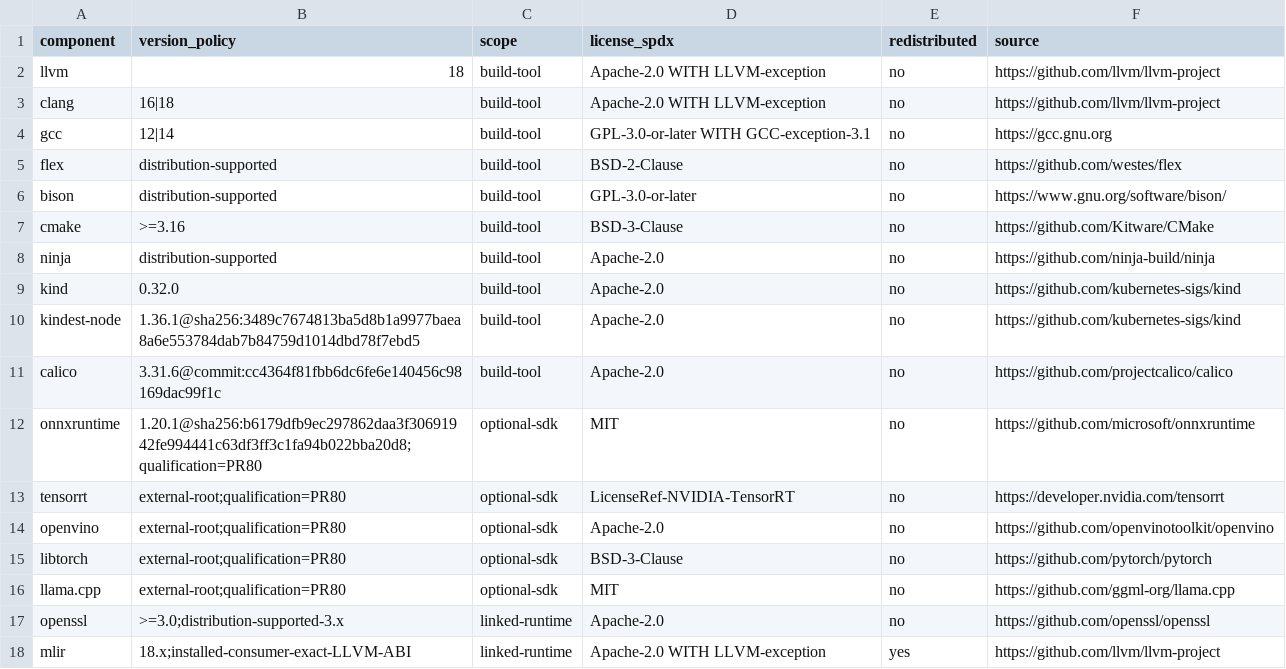
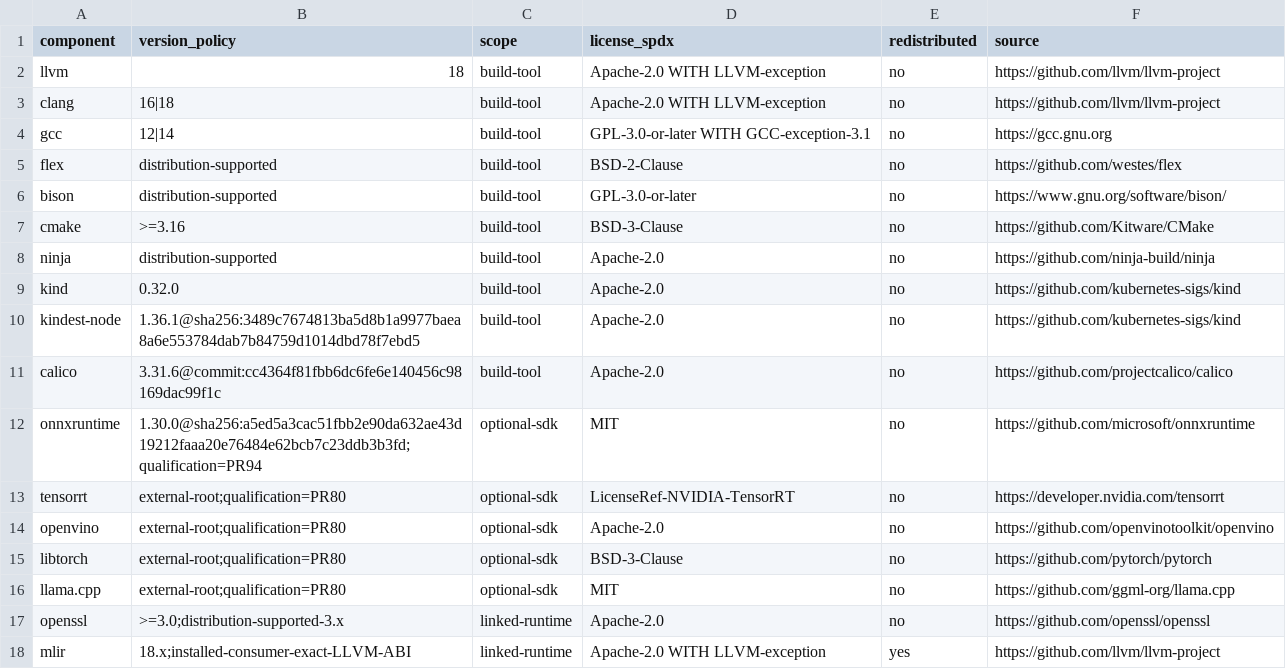
Before and after one commit to amarbanerjee23/ShortHand_Compiler, a TSV file: security/third_party_inventory.tsv, drawn as a sheet.

```diff
--- a/security/third_party_inventory.tsv
+++ b/security/third_party_inventory.tsv
@@ -11,3 +11,3 @@ kindest-node	1.36.1@sha256:3489c7674813ba5d8b1a9977baea8a6e553784dab7b84759d1014
 calico	3.31.6@commit:cc4364f81fbb6dc6fe6e140456c98169dac99f1c	build-tool	Apache-2.0	no	https://github.com/projectcalico/calico
-onnxruntime	1.20.1@sha256:b6179dfb9ec297862daa3f30691942fe994441c63df3ff3c1fa94b022bba20d8;qualification=PR80	optional-sdk	MIT	no	https://github.com/microsoft/onnxruntime
+onnxruntime	1.30.0@sha256:a5ed5a3cac51fbb2e90da632ae43d19212faaa20e76484e62bcb7c23ddb3b3fd;qualification=PR94	optional-sdk	MIT	no	https://github.com/microsoft/onnxruntime
 tensorrt	external-root;qualification=PR80	optional-sdk	LicenseRef-NVIDIA-TensorRT	no	https://developer.nvidia.com/tensorrt
```
Also changed, not shown: docs/c3eco_traceability.tsv, docs/production_truth.tsv, 31 other files.
